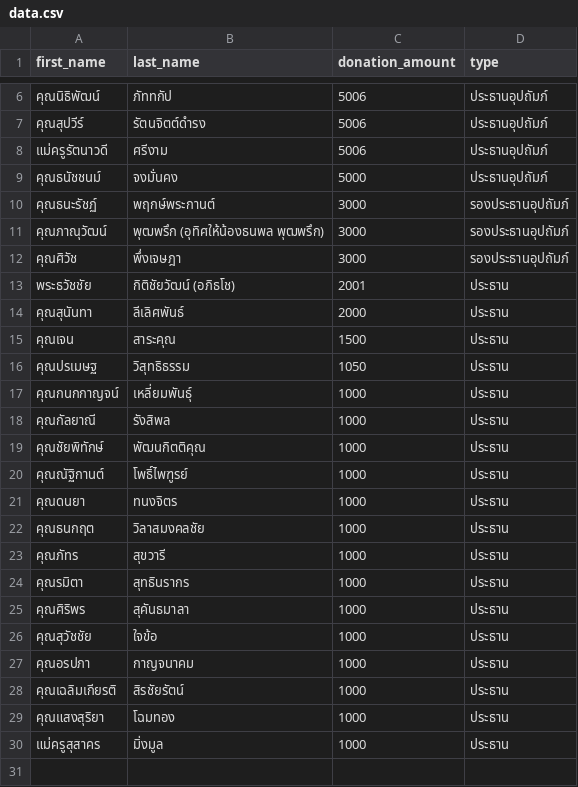
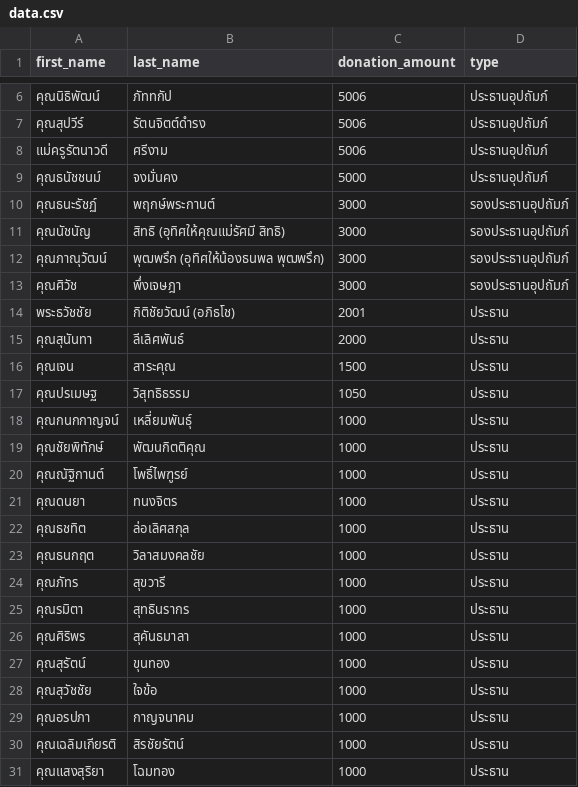
Before and after one commit to thanatchon36/suanphai-aphinyayan, a CSV file: data.csv, drawn as a sheet; only a part is shown, gaps mark what is left out; the shorter side is filled out with more unchanged rows; removed rows and columns are numbered as before the commit, all else as after; the diff names each change by its address in the sheet, - before the commit and + after, or states it on an @@ line.

```diff
--- a/data.csv
+++ b/data.csv
+row 11: คุณนัชนัญ | สิทธิ (อุทิศให้คุณแม่รัศมี สิทธิ) | 3000 | รองประธานอุปถัมภ์
-row 18: คุณกัลยาณี | รังสิพล | 1000 | ประธาน
+row 22: คุณธชทิต | ล่อเลิศสกุล | 1000 | ประธาน
+row 27: คุณสุรัตน์ | ขุนทอง | 1000 | ประธาน
```
Also changed, not shown: 1 other file.
